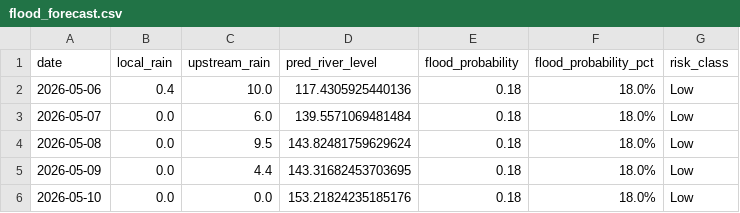
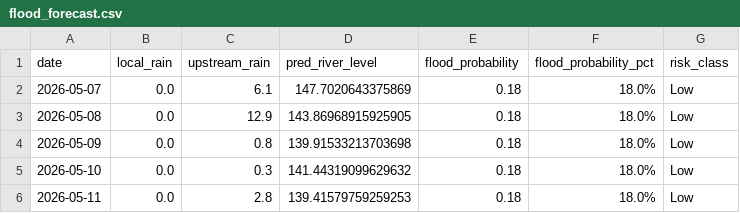
Before and after one commit to jajoojay/Matsya-Flood-detector, a CSV file: backend/flood_detector/flood_forecast.csv, drawn as a sheet.

```diff
--- a/backend/flood_detector/flood_forecast.csv
+++ b/backend/flood_detector/flood_forecast.csv
@@ -1,6 +1,6 @@
 date,local_rain,upstream_rain,pred_river_level,flood_probability,flood_probability_pct,risk_class
-2026-05-06,0.4,10.0,117.4305925440136,0.18,18.0%,Low
-2026-05-07,0.0,6.0,139.5571069481484,0.18,18.0%,Low
-2026-05-08,0.0,9.5,143.82481759629624,0.18,18.0%,Low
-2026-05-09,0.0,4.4,143.31682453703695,0.18,18.0%,Low
-2026-05-10,0.0,0.0,153.21824235185176,0.18,18.0%,Low
+2026-05-07,0.0,6.1,147.7020643375869,0.18,18.0%,Low
+2026-05-08,0.0,12.9,143.86968915925905,0.18,18.0%,Low
+2026-05-09,0.0,0.8,139.91533213703698,0.18,18.0%,Low
+2026-05-10,0.0,0.3,141.44319099629632,0.18,18.0%,Low
+2026-05-11,0.0,2.8,139.41579759259253,0.18,18.0%,Low
```
Also changed, not shown: backend/csv_generator/flood_prediction.csv, 3 other files.
